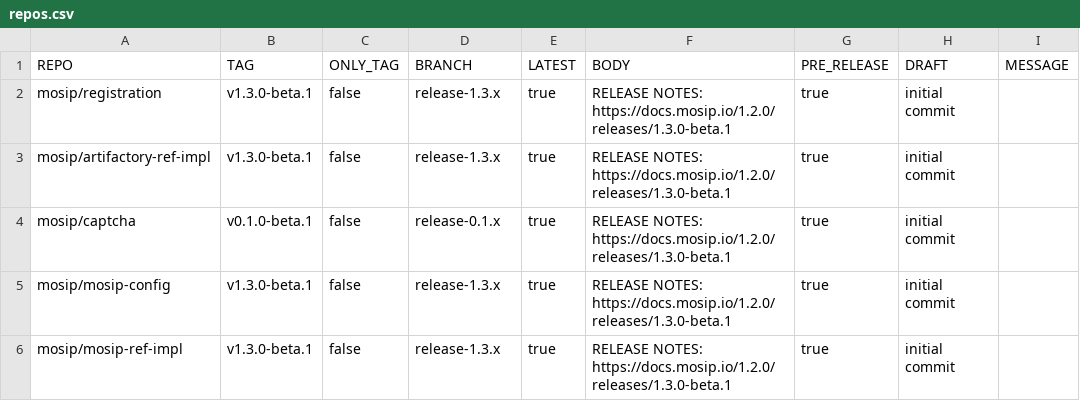
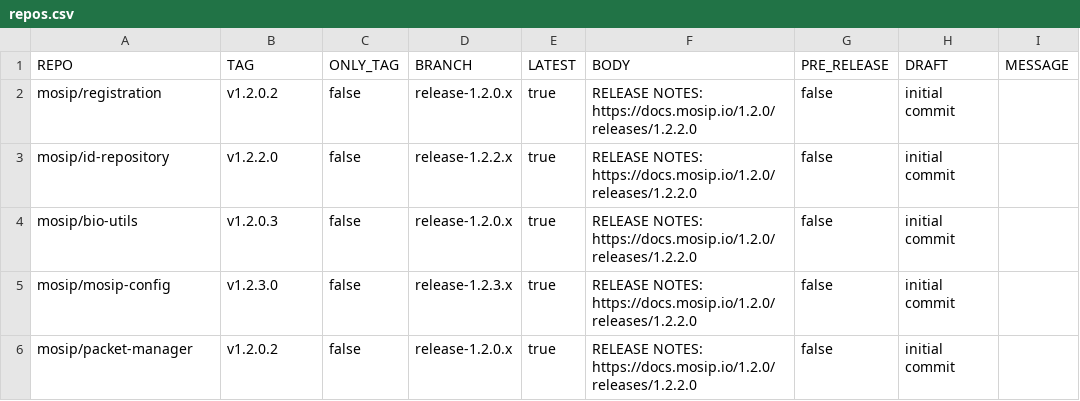
Before and after one commit to mosip/release-script, a CSV file: release/gh_release/repos.csv, drawn as a sheet.

Commit message:
[DSD-6971] ARC-platform 1.2.0.2 Release
Signed-off-by: Praful Rakhade <prafulrakhade02@gmail.com>

```diff
--- a/release/gh_release/repos.csv
+++ b/release/gh_release/repos.csv
@@ -1,6 +1,6 @@
 REPO,TAG,ONLY_TAG,BRANCH,LATEST,BODY,PRE_RELEASE,DRAFT,MESSAGE
-mosip/registration,v1.3.0-beta.1,false,release-1.3.x,true,RELEASE NOTES: https://docs.mosip.io/1.2.0/releases/1.3.0-beta.1,true,initial commit
-mosip/artifactory-ref-impl,v1.3.0-beta.1,false,release-1.3.x,true,RELEASE NOTES: https://docs.mosip.io/1.2.0/releases/1.3.0-beta.1,true,initial commit
-mosip/captcha,v0.1.0-beta.1,false,release-0.1.x,true,RELEASE NOTES: https://docs.mosip.io/1.2.0/releases/1.3.0-beta.1,true,initial commit
-mosip/mosip-config,v1.3.0-beta.1,false,release-1.3.x,true,RELEASE NOTES: https://docs.mosip.io/1.2.0/releases/1.3.0-beta.1,true,initial commit
-mosip/mosip-ref-impl,v1.3.0-beta.1,false,release-1.3.x,true,RELEASE NOTES: https://docs.mosip.io/1.2.0/releases/1.3.0-beta.1,true,initial commit
+mosip/registration,v1.2.0.2,false,release-1.2.0.x,true,RELEASE NOTES: https://docs.mosip.io/1.2.0/releases/1.2.2.0,false,initial commit
+mosip/id-repository,v1.2.2.0,false,release-1.2.2.x,true,RELEASE NOTES: https://docs.mosip.io/1.2.0/releases/1.2.2.0,false,initial commit
+mosip/bio-utils,v1.2.0.3,false,release-1.2.0.x,true,RELEASE NOTES: https://docs.mosip.io/1.2.0/releases/1.2.2.0,false,initial commit
+mosip/mosip-config,v1.2.3.0,false,release-1.2.3.x,true,RELEASE NOTES: https://docs.mosip.io/1.2.0/releases/1.2.2.0,false,initial commit
+mosip/packet-manager,v1.2.0.2,false,release-1.2.0.x,true,RELEASE NOTES: https://docs.mosip.io/1.2.0/releases/1.2.2.0,false,initial commit
```
